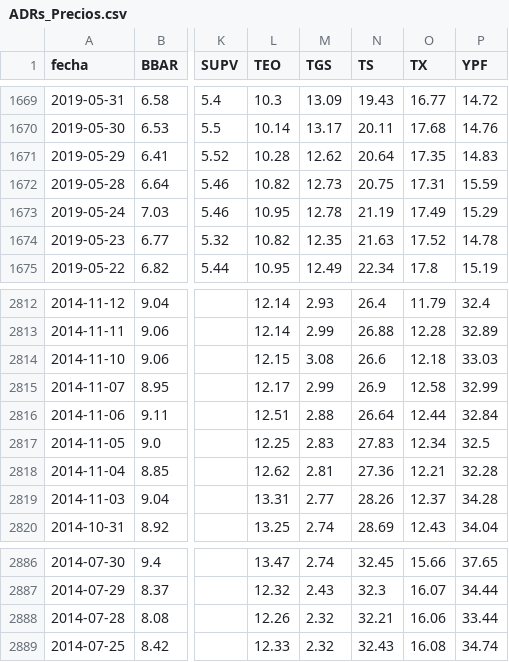
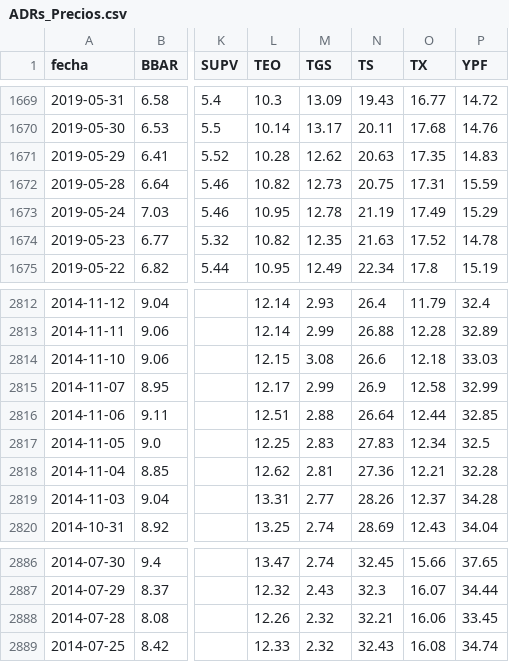
Before and after one commit to jesusrobles824/bases-de-datos, a CSV file: ADRs_Precios.csv, drawn as a sheet; only a part is shown, gaps mark what is left out; the diff names each change by its address in the sheet, - before the commit and + after, or states it on an @@ line.

```diff
--- a/ADRs_Precios.csv
+++ b/ADRs_Precios.csv
-N1671 (TS): 20.64
+N1671 (TS): 20.63
-P2816 (YPF): 32.84
+P2816 (YPF): 32.85
-P2888 (YPF): 33.44
+P2888 (YPF): 33.45
```
Also changed, not shown: ADRs_variacion_porcentual_diaria.csv.
